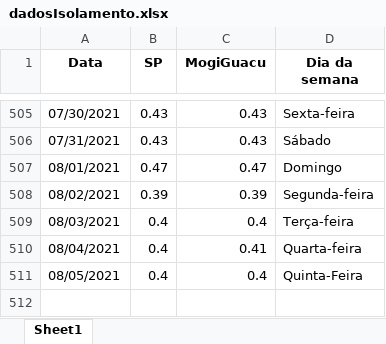
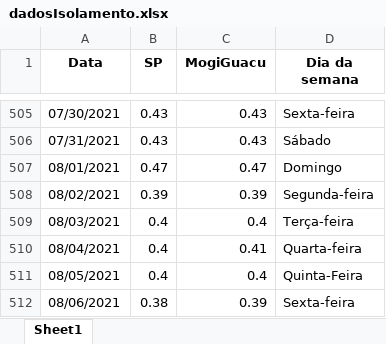
Before and after one commit to MogiOpenData/dados_gerais_covid_vacinacao, an Excel workbook: dadosIsolamento.xlsx, sheet Sheet1, drawn as a sheet; only a part is shown, gaps mark what is left out; values as stored, in another font and other column widths than the file's, no borders; the diff names each change by its address in the sheet, - before the commit and + after, or states it on an @@ line.

```diff
--- a/dadosIsolamento.xlsx (sheet Sheet1)
+++ b/dadosIsolamento.xlsx (sheet Sheet1)
+row 512: 08/06/2021 | 0.38 | 0.39 | Sexta-feira
```
Also changed, not shown: dadosCovid19.xlsx, 4 other files.
